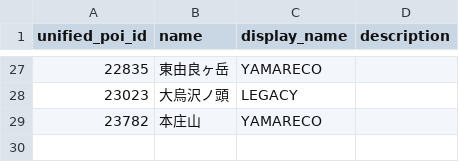
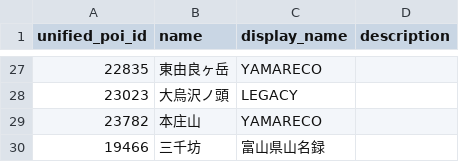
Before and after one commit to yama-db/core, a CSV file: data_sources/poi_names/raw/preferred.csv, drawn as a sheet; only a part is shown, gaps mark what is left out; the diff names each change by its address in the sheet, - before the commit and + after, or states it on an @@ line.

```diff
--- a/data_sources/poi_names/raw/preferred.csv
+++ b/data_sources/poi_names/raw/preferred.csv
+row 30: 19466 | 三千坊 | 富山県山名録
```
Also changed, not shown: data_sources/book/raw/book_details.csv, data_sources/book/raw/information_sources.csv, 3 other files.
